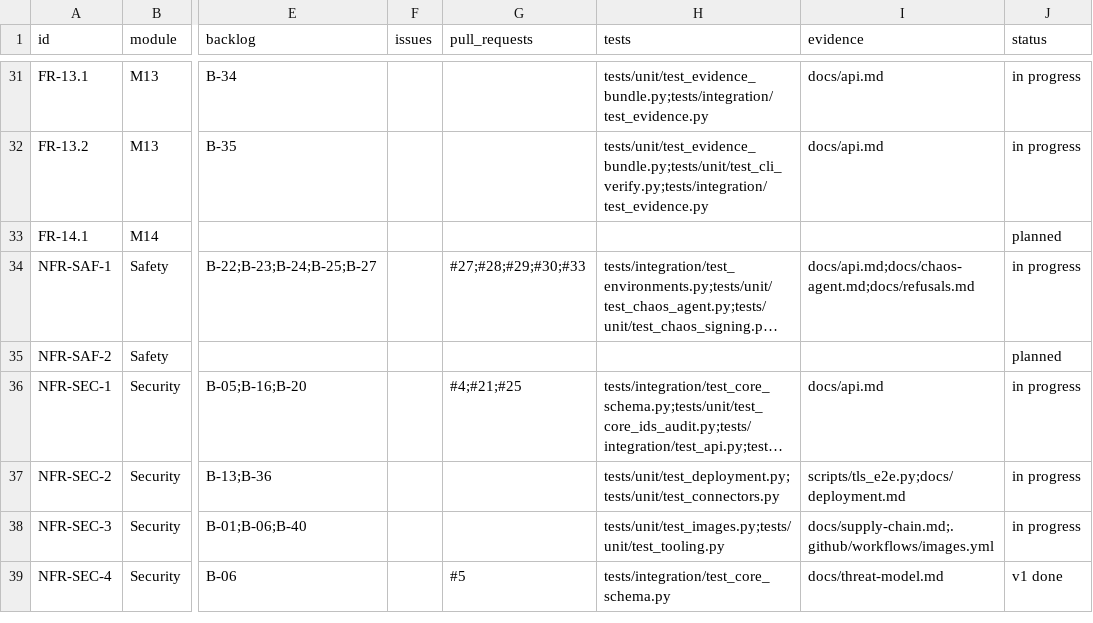
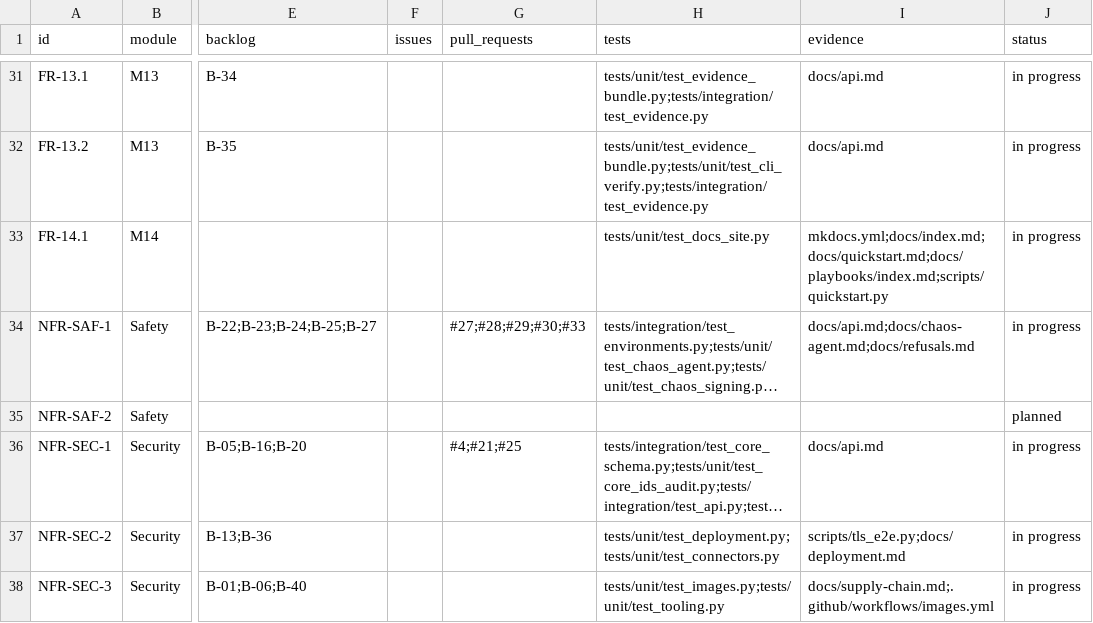
Before and after one commit to resilinet-ai/resilinet-ai, a CSV file: docs/traceability.csv, drawn as a sheet; only a part is shown, gaps mark what is left out; the shorter side is filled out with more unchanged rows; long unchanged cells end in …; the diff names each change by its address in the sheet, - before the commit and + after, or states it on an @@ line.

```diff
--- a/docs/traceability.csv
+++ b/docs/traceability.csv
-H33 (tests): (empty)
+H33 (tests): tests/unit/test_docs_site.py
-I33 (evidence): (empty)
+I33 (evidence): mkdocs.yml;docs/index.md;docs/quickstart.md;docs/playbooks/index.md;scripts/quickstart.py
-J33 (status): planned
+J33 (status): in progress
```
Also changed, not shown: 25 other files.
